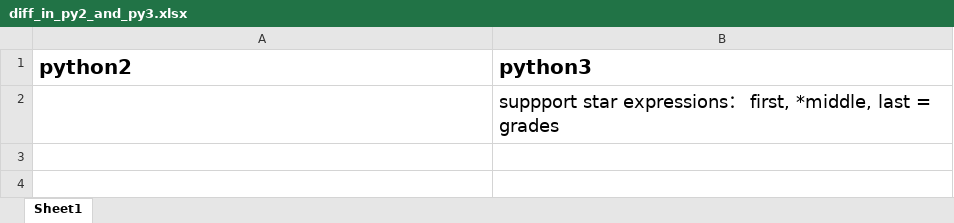
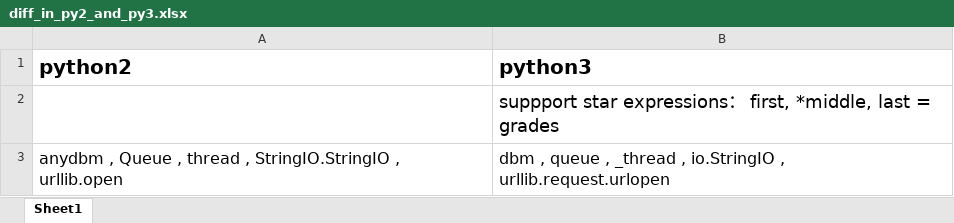
Before and after one commit to debsir/Learning, an Excel workbook: python/misc/diff_in_py2_and_py3.xlsx, sheet Sheet1, drawn as a sheet; values as stored, in another font and other column widths than the file's, no borders; the diff names each change by its address in the sheet, - before the commit and + after, or states it on an @@ line.

Commit message:
Upload a coule of misc files

```diff
--- a/python/misc/diff_in_py2_and_py3.xlsx (sheet Sheet1)
+++ b/python/misc/diff_in_py2_and_py3.xlsx (sheet Sheet1)
+row 3: anydbm , Queue , thread , StringIO.StringIO , urllib.open | dbm , queue , _thread , io.StringIO , urllib.request.urlopen
```
Also changed, not shown: 5 other files.
